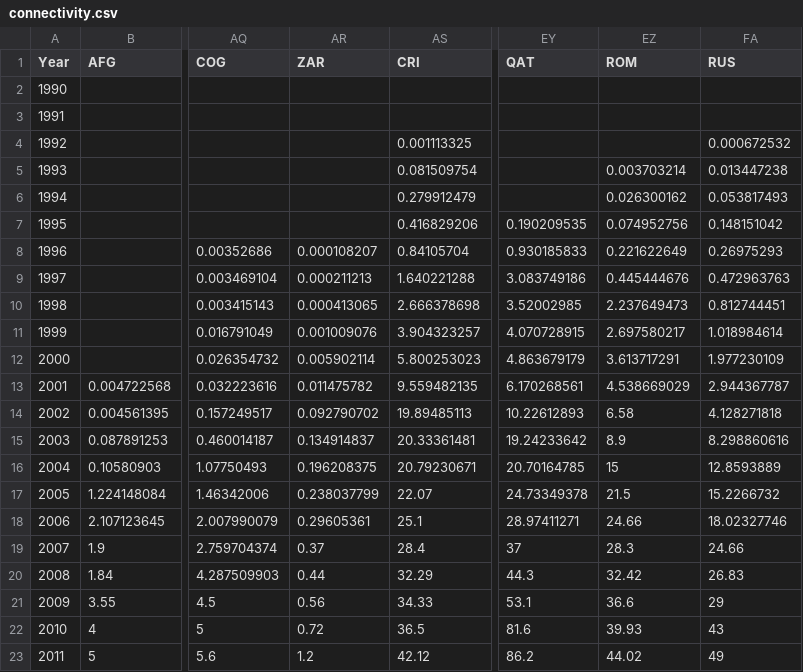
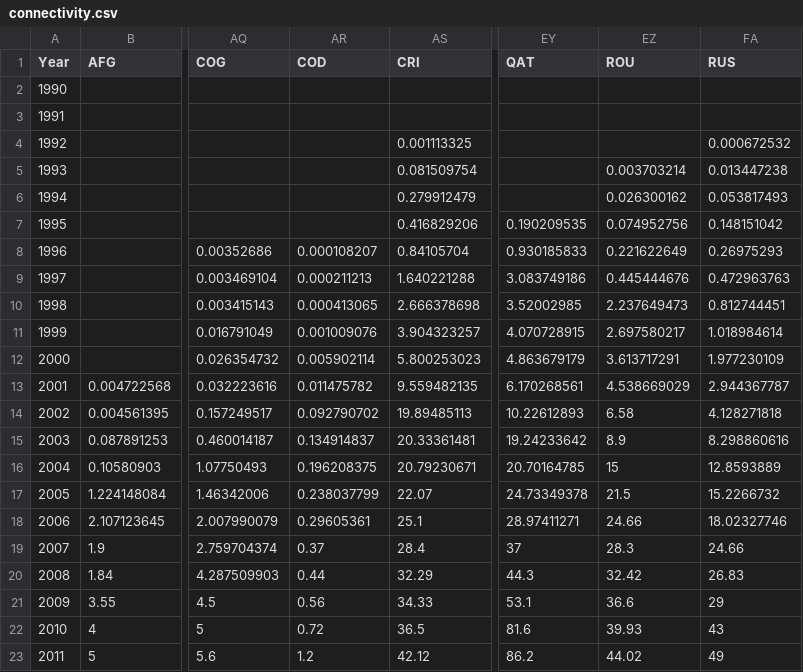
Before and after one commit to vanLankveld/visualization2, a CSV file: public_html/connectivity.csv, drawn as a sheet; only a part is shown, gaps mark what is left out; the diff names each change by its address in the sheet, - before the commit and + after, or states it on an @@ line.

Commit message:
CSV ROM->ROU, ZAR->COD

```diff
--- a/public_html/connectivity.csv
+++ b/public_html/connectivity.csv
-AR1: ZAR
+AR1: COD
-EZ1: ROM
+EZ1: ROU
```
